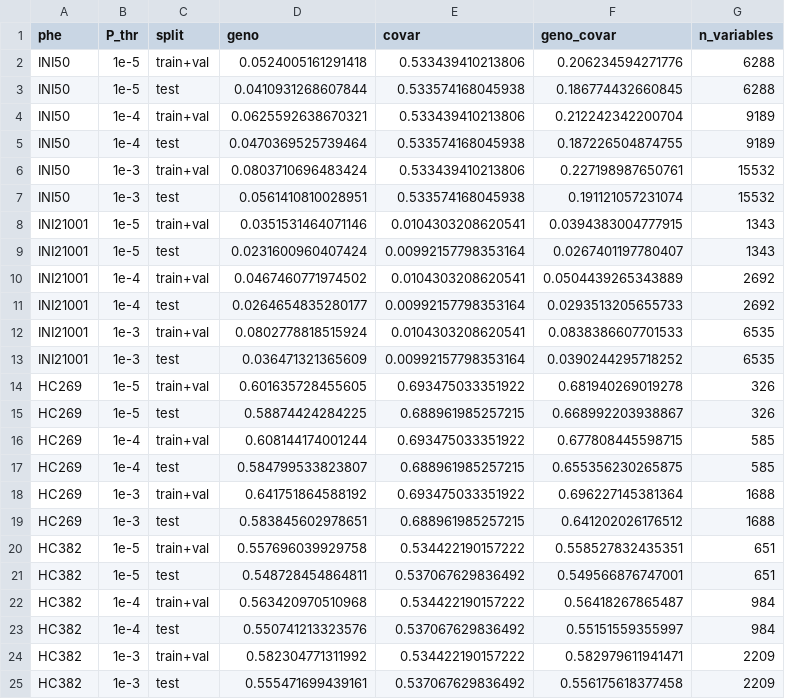
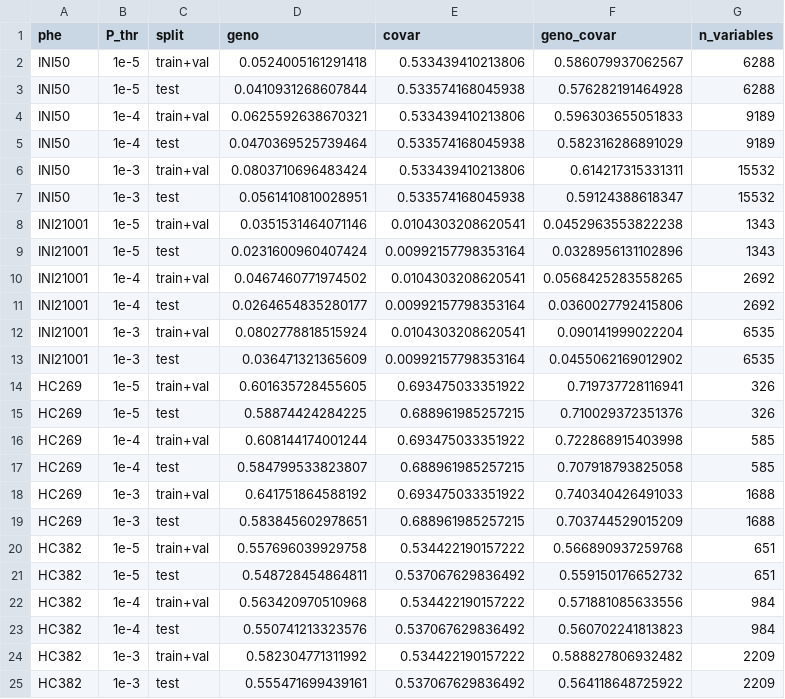
Before and after one commit to rivas-lab/biobank-methods-dev, a TSV file: notebook/snpnet-P_and_T/snpnet-P_and_T.train_val.eval.tsv, drawn as a sheet.

```diff
--- a/notebook/snpnet-P_and_T/snpnet-P_and_T.train_val.eval.tsv
+++ b/notebook/snpnet-P_and_T/snpnet-P_and_T.train_val.eval.tsv
@@ -1,25 +1,25 @@
 phe	P_thr	split	geno	covar	geno_covar	n_variables
-INI50	1e-5	train+val	0.0524005161291418	0.533439410213806	0.206234594271776	6288
-INI50	1e-5	test	0.0410931268607844	0.533574168045938	0.186774432660845	6288
-INI50	1e-4	train+val	0.0625592638670321	0.533439410213806	0.212242342200704	9189
-INI50	1e-4	test	0.0470369525739464	0.533574168045938	0.187226504874755	9189
-INI50	1e-3	train+val	0.0803710696483424	0.533439410213806	0.227198987650761	15532
-INI50	1e-3	test	0.0561410810028951	0.533574168045938	0.191121057231074	15532
-INI21001	1e-5	train+val	0.0351531464071146	0.0104303208620541	0.0394383004777915	1343
-INI21001	1e-5	test	0.0231600960407424	0.00992157798353164	0.0267401197780407	1343
-INI21001	1e-4	train+val	0.0467460771974502	0.0104303208620541	0.0504439265343889	2692
-INI21001	1e-4	test	0.0264654835280177	0.00992157798353164	0.0293513205655733	2692
-INI21001	1e-3	train+val	0.0802778818515924	0.0104303208620541	0.0838386607701533	6535
-INI21001	1e-3	test	0.036471321365609	0.00992157798353164	0.0390244295718252	6535
-HC269	1e-5	train+val	0.601635728455605	0.693475033351922	0.681940269019278	326
-HC269	1e-5	test	0.58874424284225	0.688961985257215	0.668992203938867	326
-HC269	1e-4	train+val	0.608144174001244	0.693475033351922	0.677808445598715	585
-HC269	1e-4	test	0.584799533823807	0.688961985257215	0.655356230265875	585
-HC269	1e-3	train+val	0.641751864588192	0.693475033351922	0.696227145381364	1688
-HC269	1e-3	test	0.583845602978651	0.688961985257215	0.641202026176512	1688
-HC382	1e-5	train+val	0.557696039929758	0.534422190157222	0.558527832435351	651
-HC382	1e-5	test	0.548728454864811	0.537067629836492	0.549566876747001	651
-HC382	1e-4	train+val	0.563420970510968	0.534422190157222	0.56418267865487	984
-HC382	1e-4	test	0.550741213323576	0.537067629836492	0.55151559355997	984
-HC382	1e-3	train+val	0.582304771311992	0.534422190157222	0.582979611941471	2209
-HC382	1e-3	test	0.555471699439161	0.537067629836492	0.556175618377458	2209
+INI50	1e-5	train+val	0.0524005161291418	0.533439410213806	0.586079937062567	6288
+INI50	1e-5	test	0.0410931268607844	0.533574168045938	0.576282191464928	6288
+INI50	1e-4	train+val	0.0625592638670321	0.533439410213806	0.596303655051833	9189
+INI50	1e-4	test	0.0470369525739464	0.533574168045938	0.582316286891029	9189
+INI50	1e-3	train+val	0.0803710696483424	0.533439410213806	0.614217315331311	15532
+INI50	1e-3	test	0.0561410810028951	0.533574168045938	0.59124388618347	15532
+INI21001	1e-5	train+val	0.0351531464071146	0.0104303208620541	0.0452963553822238	1343
+INI21001	1e-5	test	0.0231600960407424	0.00992157798353164	0.0328956131102896	1343
+INI21001	1e-4	train+val	0.0467460771974502	0.0104303208620541	0.0568425283558265	2692
+INI21001	1e-4	test	0.0264654835280177	0.00992157798353164	0.0360027792415806	2692
+INI21001	1e-3	train+val	0.0802778818515924	0.0104303208620541	0.090141999022204	6535
+INI21001	1e-3	test	0.036471321365609	0.00992157798353164	0.0455062169012902	6535
+HC269	1e-5	train+val	0.601635728455605	0.693475033351922	0.719737728116941	326
+HC269	1e-5	test	0.58874424284225	0.688961985257215	0.710029372351376	326
+HC269	1e-4	train+val	0.608144174001244	0.693475033351922	0.722868915403998	585
+HC269	1e-4	test	0.584799533823807	0.688961985257215	0.707918793825058	585
+HC269	1e-3	train+val	0.641751864588192	0.693475033351922	0.740340426491033	1688
+HC269	1e-3	test	0.583845602978651	0.688961985257215	0.703744529015209	1688
+HC382	1e-5	train+val	0.557696039929758	0.534422190157222	0.566890937259768	651
+HC382	1e-5	test	0.548728454864811	0.537067629836492	0.559150176652732	651
+HC382	1e-4	train+val	0.563420970510968	0.534422190157222	0.571881085633556	984
+HC382	1e-4	test	0.550741213323576	0.537067629836492	0.560702241813823	984
+HC382	1e-3	train+val	0.582304771311992	0.534422190157222	0.588827806932482	2209
+HC382	1e-3	test	0.555471699439161	0.537067629836492	0.564118648725922	2209
```
Also changed, not shown: notebook/snpnet-P_and_T/snpnet-P_and_T.train.eval.tsv, notebook/snpnet-clumping/snpnet-clumping.train_val.eval.tsv, 6 other files.
